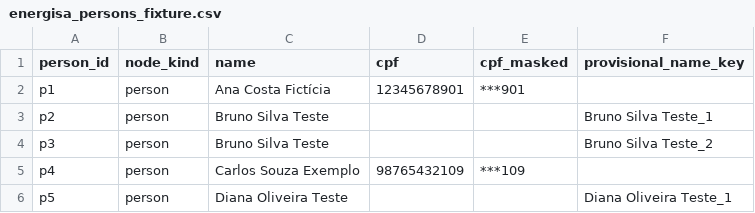
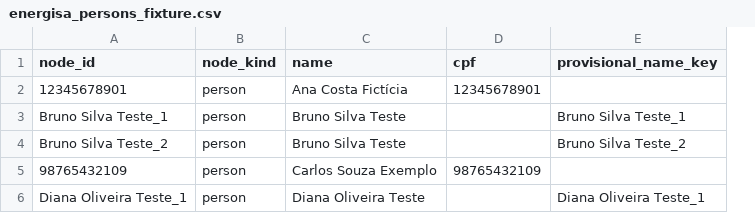
Before and after one commit to JoaoCarabetta/billionaire-watcher, a CSV file: transform/seeds/energisa_persons_fixture.csv, drawn as a sheet; removed rows and columns are numbered as before the commit, all else as after; the diff names each change by its address in the sheet, - before the commit and + after, or states it on an @@ line.

```diff
--- a/transform/seeds/energisa_persons_fixture.csv
+++ b/transform/seeds/energisa_persons_fixture.csv
-column A (person_id), rows 2-6: p1 | p2 | p3 | p4 | p5
+column A (node_id), rows 2-6: 12345678901 | Bruno Silva Teste_1 | Bruno Silva Teste_2 | 98765432109 | Diana Oliveira Teste_1
-column E (cpf_masked), rows 2-5: ***901 |  |  | ***109
```
Also changed, not shown: transform/seeds/energisa_companies_fixture.csv, transform/seeds/energisa_edges_fixture.csv, 6 other files.
